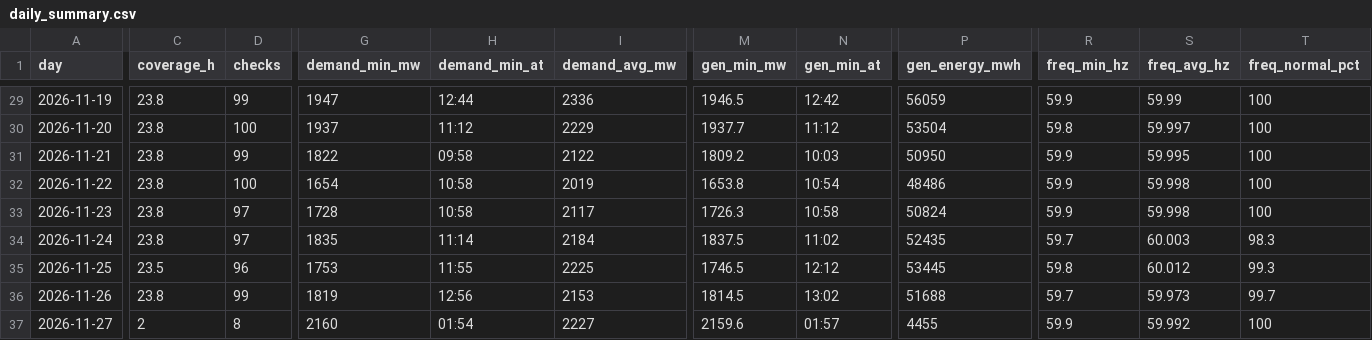
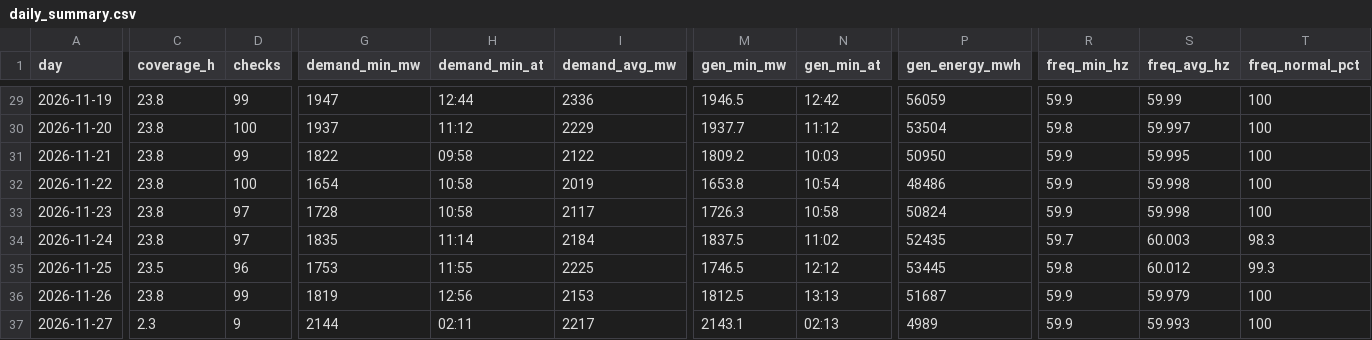
Before and after one commit to EidenGarcia/pr-generation-dashboard, a CSV file: logs/daily_summary.csv, drawn as a sheet; only a part is shown, gaps mark what is left out; the diff covers the shown part only; the diff names each change by its address in the sheet, - before the commit and + after, or states it on an @@ line.

```diff
--- a/logs/daily_summary.csv
+++ b/logs/daily_summary.csv
-M36 (gen_min_mw): 1814.5
+M36 (gen_min_mw): 1812.5
-N36 (gen_min_at): 13:02
+N36 (gen_min_at): 13:13
-P36 (gen_energy_mwh): 51688
+P36 (gen_energy_mwh): 51687
-R36 (freq_min_hz): 59.7
+R36 (freq_min_hz): 59.9
-S36 (freq_avg_hz): 59.973
+S36 (freq_avg_hz): 59.979
-T36 (freq_normal_pct): 99.7
+T36 (freq_normal_pct): 100
-C37 (coverage_h): 2
+C37 (coverage_h): 2.3
-D37 (checks): 8
+D37 (checks): 9
-G37 (demand_min_mw): 2160
+G37 (demand_min_mw): 2144
-H37 (demand_min_at): 01:54
+H37 (demand_min_at): 02:11
-I37 (demand_avg_mw): 2227
+I37 (demand_avg_mw): 2217
-M37 (gen_min_mw): 2159.6
+M37 (gen_min_mw): 2143.1
-N37 (gen_min_at): 01:57
+N37 (gen_min_at): 02:13
-P37 (gen_energy_mwh): 4455
+P37 (gen_energy_mwh): 4989
-S37 (freq_avg_hz): 59.992
+S37 (freq_avg_hz): 59.993
```
Also changed, not shown: 9 edited cells elsewhere in this file, 24 other files.
